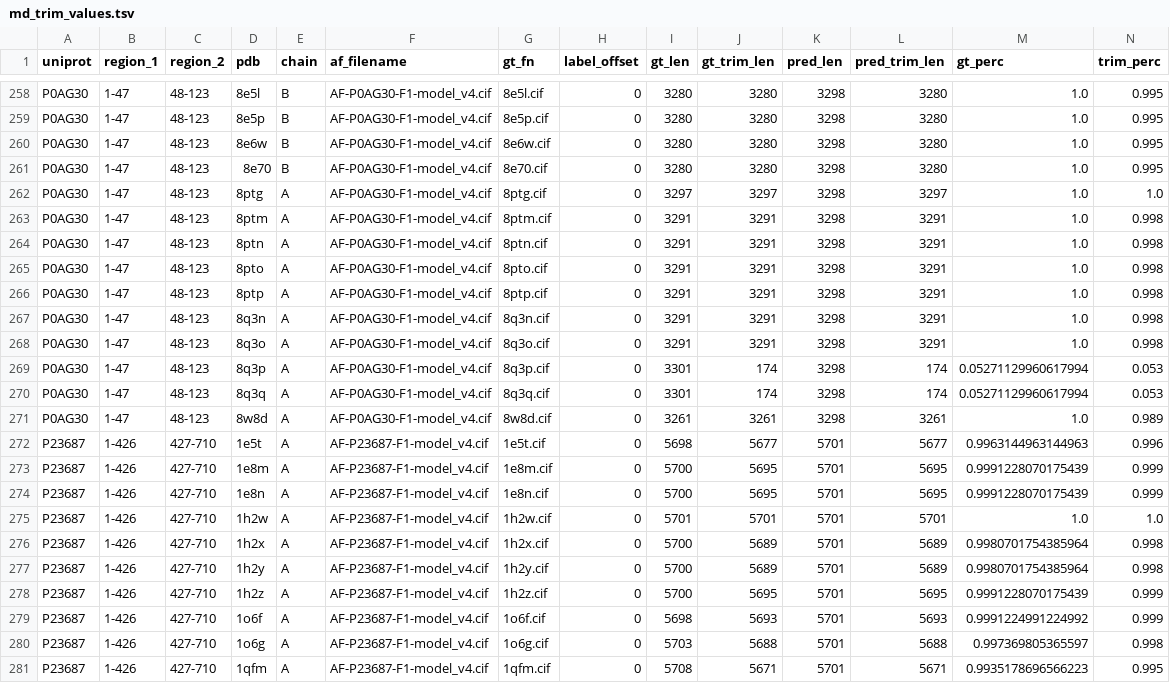
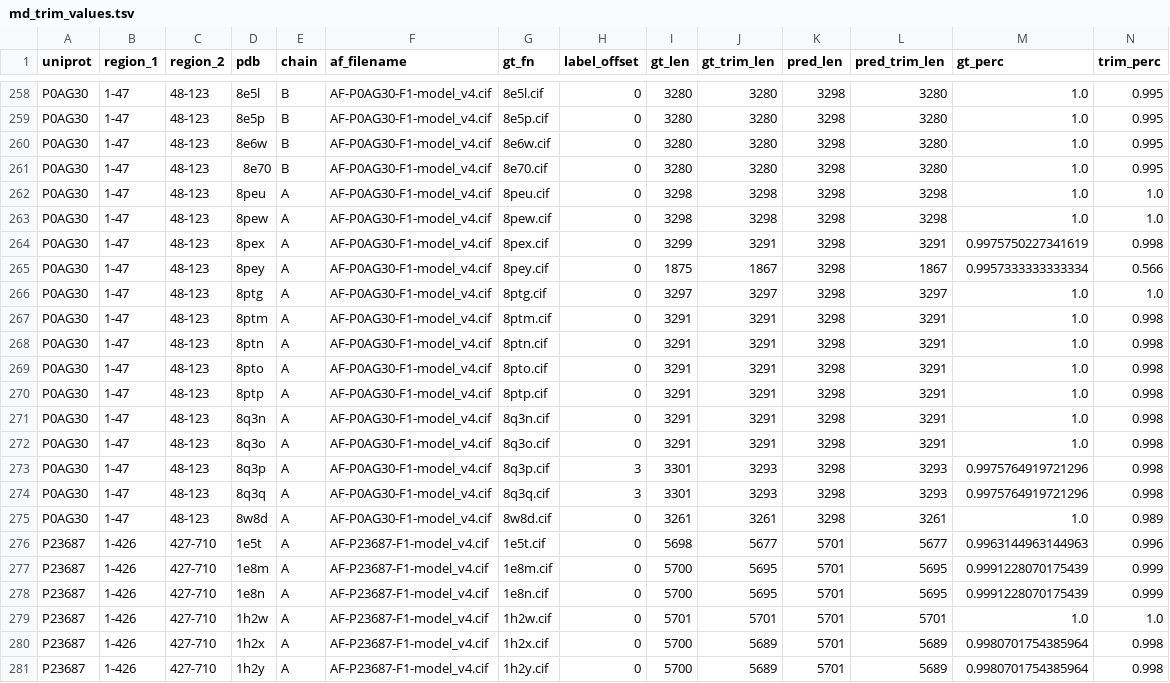
Before and after one commit to jpigles/alphafold-rmsd, a TSV file: project_pipeline/data/md_trim_values.tsv, drawn as a sheet; only a part is shown, gaps mark what is left out; the shorter side is filled out with more unchanged rows.

```diff
--- a/project_pipeline/data/md_trim_values.tsv
+++ b/project_pipeline/data/md_trim_values.tsv
@@ -261,2 +261,6 @@ P0AG30	1-47	48-123	8e6w	B	AF-P0AG30-F1-model_v4.cif	8e6w.cif	0	3280	3280	3298	32
 P0AG30	1-47	48-123	8e70	B	AF-P0AG30-F1-model_v4.cif	8e70.cif	0	3280	3280	3298	3280	1.0	0.995
+P0AG30	1-47	48-123	8peu	A	AF-P0AG30-F1-model_v4.cif	8peu.cif	0	3298	3298	3298	3298	1.0	1.0
+P0AG30	1-47	48-123	8pew	A	AF-P0AG30-F1-model_v4.cif	8pew.cif	0	3298	3298	3298	3298	1.0	1.0
+P0AG30	1-47	48-123	8pex	A	AF-P0AG30-F1-model_v4.cif	8pex.cif	0	3299	3291	3298	3291	0.9975750227341619	0.998
+P0AG30	1-47	48-123	8pey	A	AF-P0AG30-F1-model_v4.cif	8pey.cif	0	1875	1867	3298	1867	0.9957333333333334	0.566
 P0AG30	1-47	48-123	8ptg	A	AF-P0AG30-F1-model_v4.cif	8ptg.cif	0	3297	3297	3298	3297	1.0	1.0
@@ -268,4 +272,4 @@ P0AG30	1-47	48-123	8q3n	A	AF-P0AG30-F1-model_v4.cif	8q3n.cif	0	3291	3291	3298	32
 P0AG30	1-47	48-123	8q3o	A	AF-P0AG30-F1-model_v4.cif	8q3o.cif	0	3291	3291	3298	3291	1.0	0.998
-P0AG30	1-47	48-123	8q3p	A	AF-P0AG30-F1-model_v4.cif	8q3p.cif	0	3301	174	3298	174	0.05271129960617994	0.053
-P0AG30	1-47	48-123	8q3q	A	AF-P0AG30-F1-model_v4.cif	8q3q.cif	0	3301	174	3298	174	0.05271129960617994	0.053
+P0AG30	1-47	48-123	8q3p	A	AF-P0AG30-F1-model_v4.cif	8q3p.cif	3	3301	3293	3298	3293	0.9975764919721296	0.998
+P0AG30	1-47	48-123	8q3q	A	AF-P0AG30-F1-model_v4.cif	8q3q.cif	3	3301	3293	3298	3293	0.9975764919721296	0.998
 P0AG30	1-47	48-123	8w8d	A	AF-P0AG30-F1-model_v4.cif	8w8d.cif	0	3261	3261	3298	3261	1.0	0.989
```
Also changed, not shown: project_pipeline/data/md_proteins_interface.tsv, project_pipeline/data/md_proteins_pdb_1_80.tsv, 49 other files.
